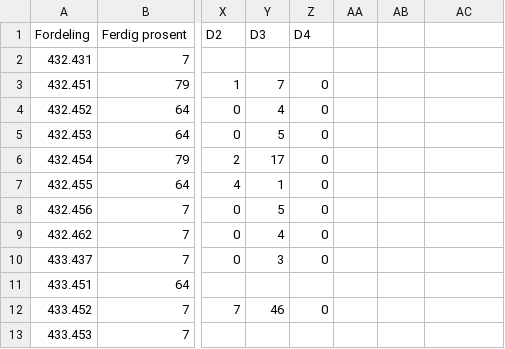
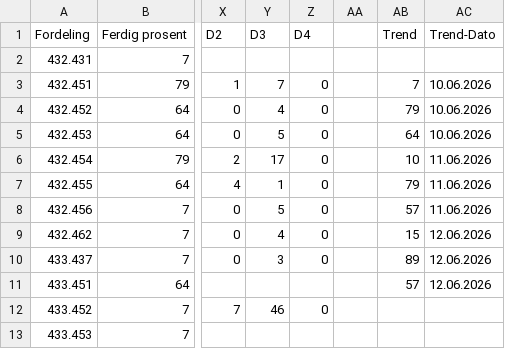
Before and after one commit to thorgrimjansrud/tavler-csv, a CSV file: Tavler.csv, drawn as a sheet; only a part is shown, gaps mark what is left out; the diff names each change by its address in the sheet, - before the commit and + after, or states it on an @@ line.

Commit message:
Test av trend

```diff
--- a/Tavler.csv
+++ b/Tavler.csv
-AB1: (empty)
+AB1: Trend
-AC1: (empty)
+AC1: Trend-Dato
-AB3 (Trend): (empty)
+AB3 (Trend): 7
-AC3:AC5 (Trend-Dato): (empty)
+AC3:AC5 (Trend-Dato): 10.06.2026
-AB4 (Trend): (empty)
+AB4 (Trend): 79
-AB5 (Trend): (empty)
+AB5 (Trend): 64
-AB6 (Trend): (empty)
+AB6 (Trend): 10
-AC6:AC8 (Trend-Dato): (empty)
+AC6:AC8 (Trend-Dato): 11.06.2026
-AB7 (Trend): (empty)
+AB7 (Trend): 79
-AB8 (Trend): (empty)
+AB8 (Trend): 57
-AB9 (Trend): (empty)
+AB9 (Trend): 15
-AC9:AC11 (Trend-Dato): (empty)
+AC9:AC11 (Trend-Dato): 12.06.2026
-AB10 (Trend): (empty)
+AB10 (Trend): 89
-AB11 (Trend): (empty)
+AB11 (Trend): 57
```
